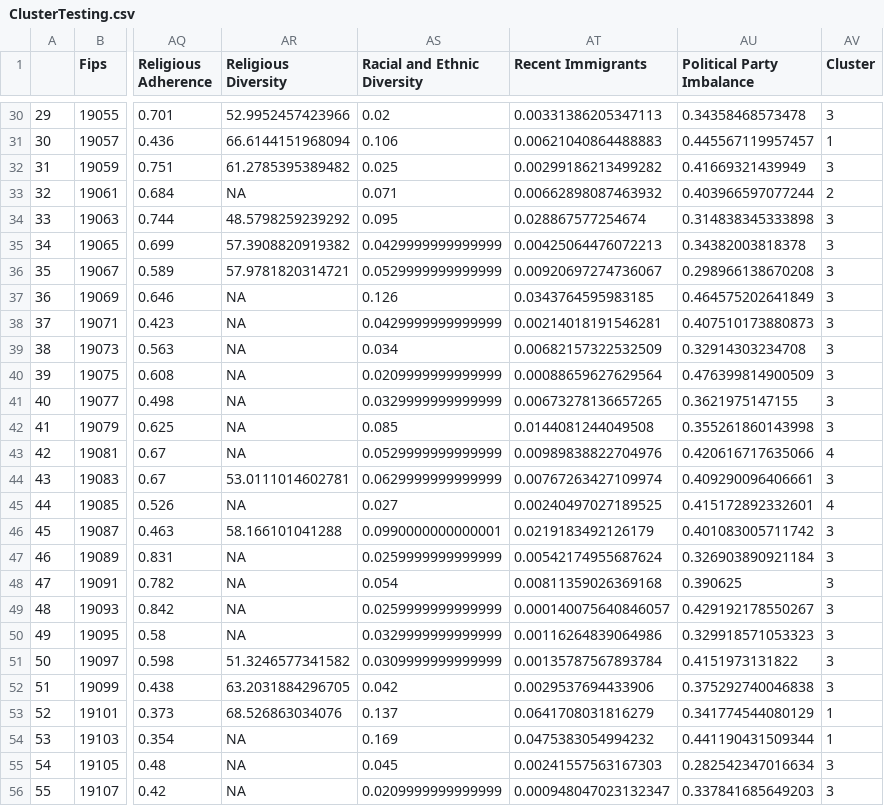
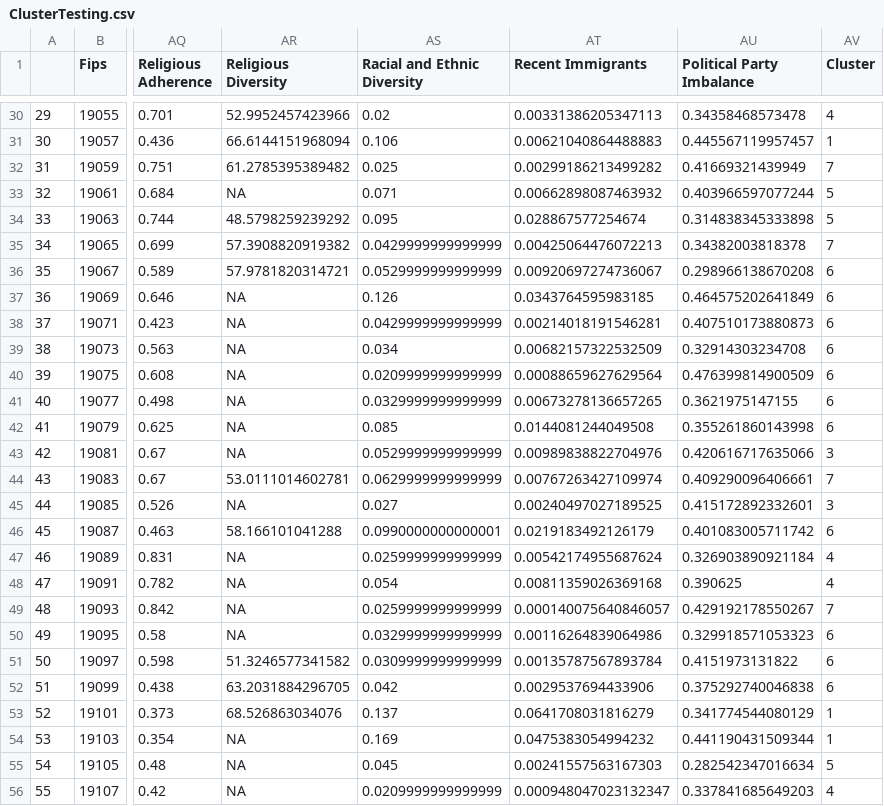
Before and after one commit to DSPG-2022/CED-Housing, a CSV file: R/Cory/ClusterTesting.csv, drawn as a sheet; only a part is shown, gaps mark what is left out; the diff covers the shown part only; the diff names each change by its address in the sheet, - before the commit and + after, or states it on an @@ line.

Commit message:
Cluster Group To 7

```diff
--- a/R/Cory/ClusterTesting.csv
+++ b/R/Cory/ClusterTesting.csv
-AV30 (Cluster): 3
+AV30 (Cluster): 4
-AV32 (Cluster): 3
+AV32 (Cluster): 7
-AV33 (Cluster): 2
+AV33 (Cluster): 5
-AV34 (Cluster): 3
+AV34 (Cluster): 5
-AV35 (Cluster): 3
+AV35 (Cluster): 7
-AV36:AV42 (Cluster): 3
+AV36:AV42 (Cluster): 6
-AV43 (Cluster): 4
+AV43 (Cluster): 3
-AV44 (Cluster): 3
+AV44 (Cluster): 7
-AV45 (Cluster): 4
+AV45 (Cluster): 3
-AV46 (Cluster): 3
+AV46 (Cluster): 6
-AV47:AV48 (Cluster): 3
+AV47:AV48 (Cluster): 4
-AV49 (Cluster): 3
+AV49 (Cluster): 7
-AV50:AV52 (Cluster): 3
+AV50:AV52 (Cluster): 6
-AV55 (Cluster): 3
+AV55 (Cluster): 5
-AV56 (Cluster): 3
+AV56 (Cluster): 4
```
Also changed, not shown: 60 edited cells elsewhere in this file, 2 other files.
